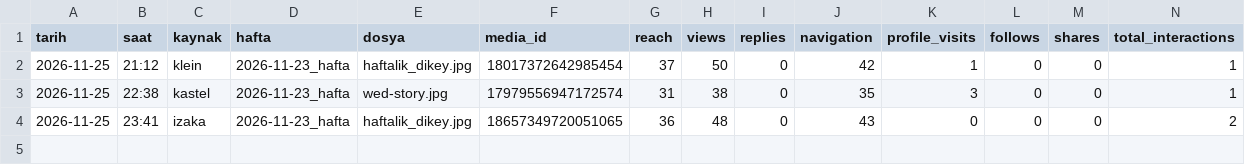
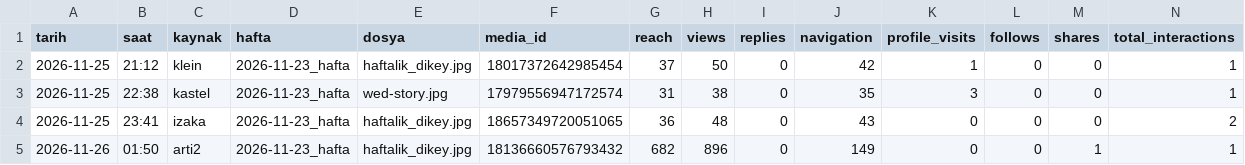
Before and after one commit to aboutevents/klein-afis, a CSV file: performans.csv, drawn as a sheet; only a part is shown; rows hold the shown columns only; the diff names each change by its address in the sheet, - before the commit and + after, or states it on an @@ line.

```diff
--- a/performans.csv
+++ b/performans.csv
+row 5: 2026-11-26 | 01:50 | arti2 | 2026-11-23_hafta | haftalik_dikey.jpg | 18136660576793432 | 682 | 896 | 0 | 149 | 0 | 0 | 1 | 1
```
Also changed, not shown: 1 other file.
